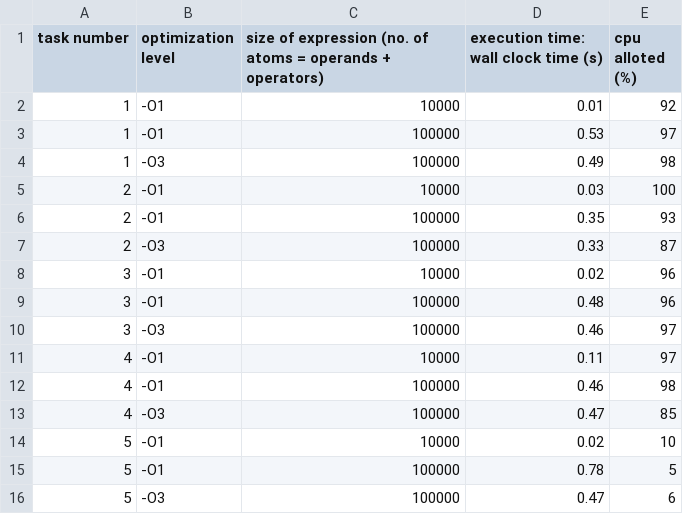
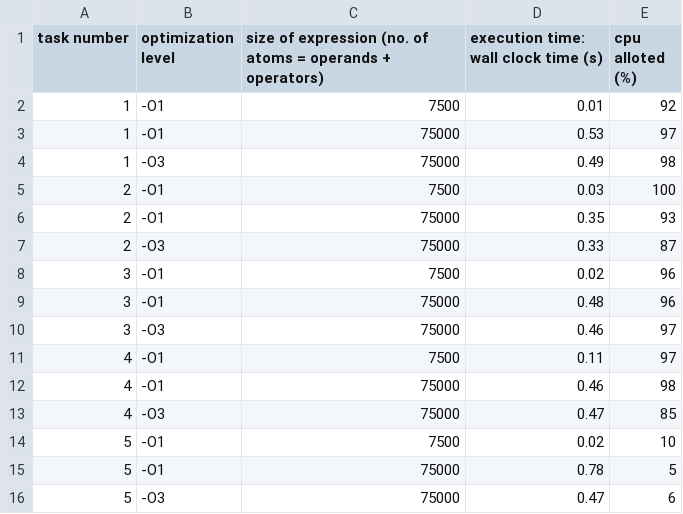
Before and after one commit to majimearun/logic-assignment, a CSV file: analysis/analysis.csv, drawn as a sheet.

```diff
--- a/analysis/analysis.csv
+++ b/analysis/analysis.csv
@@ -1,16 +1,16 @@
 task number,"optimization level","size of expression (no. of atoms = operands + operators)","execution time: wall clock time (s)",cpu alloted (%)
-1,"-O1","10000","0.01",92
-1,"-O1","100000","0.53",97
-1,"-O3","100000","0.49",98
-2,"-O1","10000","0.03",100
-2,"-O1","100000","0.35",93
-2,"-O3","100000","0.33",87
-3,"-O1","10000","0.02",96
-3,"-O1","100000","0.48",96
-3,"-O3","100000","0.46",97
-4,"-O1","10000","0.11",97
-4,"-O1","100000","0.46",98
-4,"-O3","100000","0.47",85
-5,"-O1","10000","0.02",10
-5,"-O1","100000","0.78",5
-5,"-O3","100000","0.47",6
+1,"-O1","7500","0.01",92
+1,"-O1","75000","0.53",97
+1,"-O3","75000","0.49",98
+2,"-O1","7500","0.03",100
+2,"-O1","75000","0.35",93
+2,"-O3","75000","0.33",87
+3,"-O1","7500","0.02",96
+3,"-O1","75000","0.48",96
+3,"-O3","75000","0.46",97
+4,"-O1","7500","0.11",97
+4,"-O1","75000","0.46",98
+4,"-O3","75000","0.47",85
+5,"-O1","7500","0.02",10
+5,"-O1","75000","0.78",5
+5,"-O3","75000","0.47",6
```
Also changed, not shown: 3 other files.
